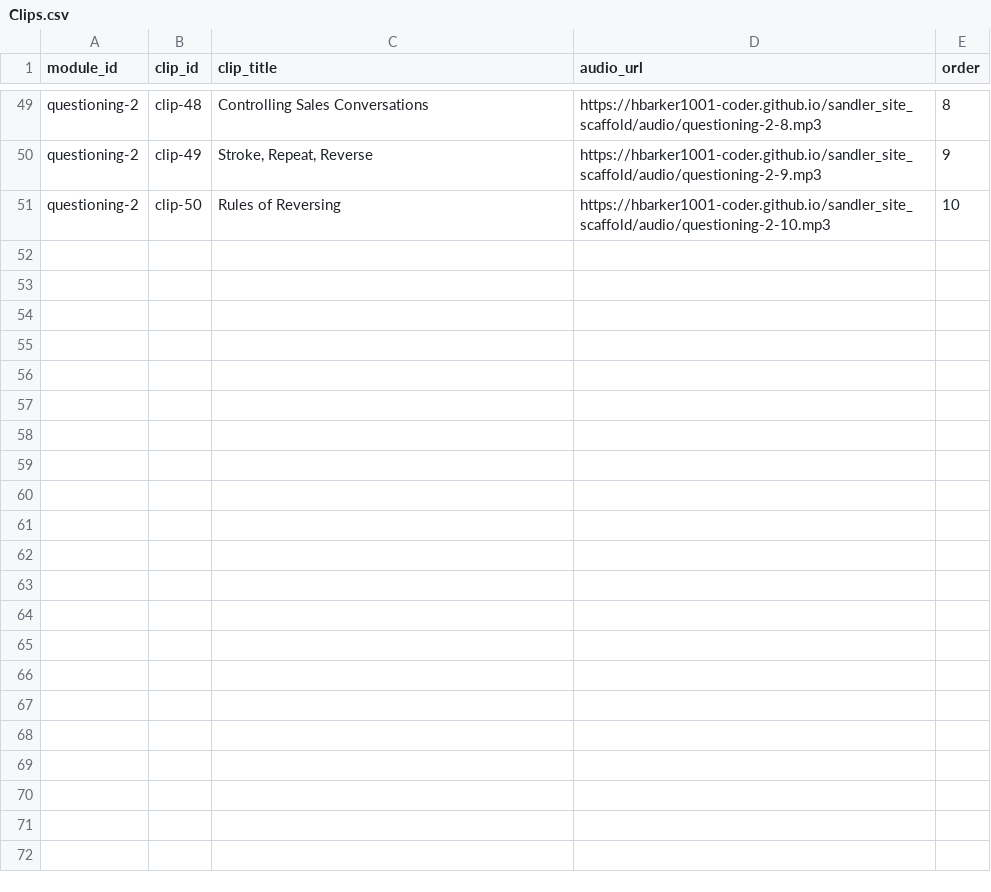
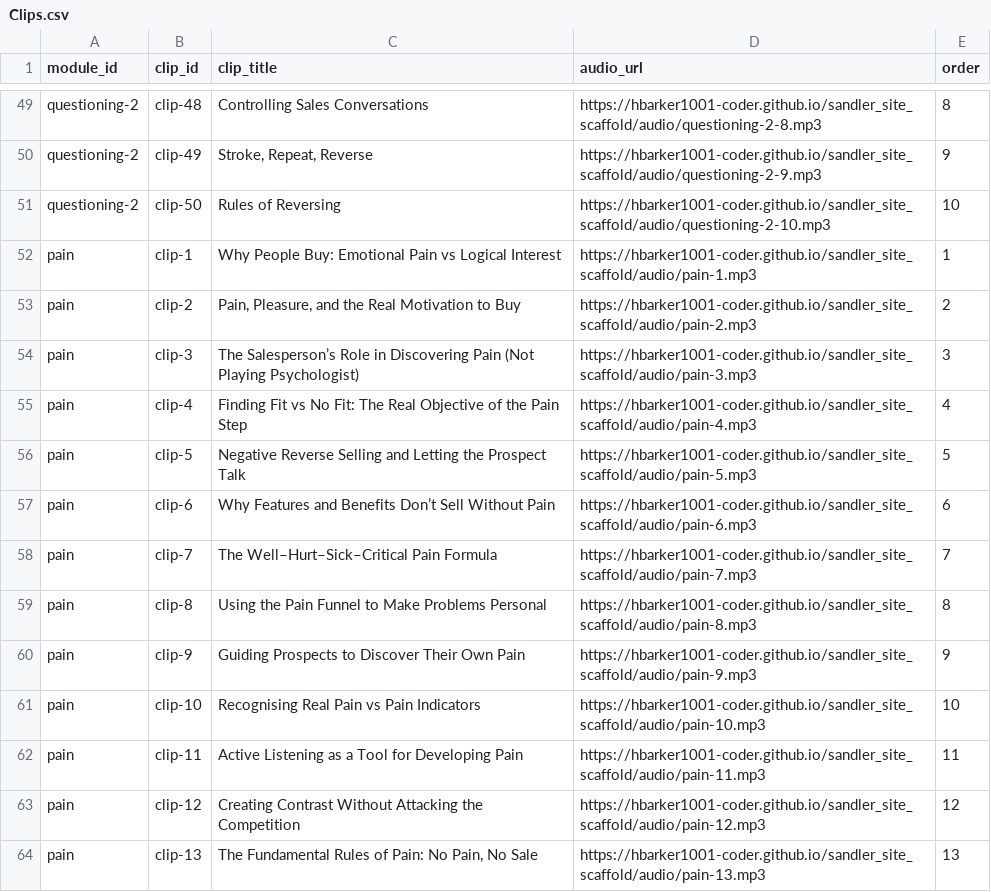
Before and after one commit to hbarker1001-coder/sandler_site_scaffold, a CSV file: data/Clips.csv, drawn as a sheet; only a part is shown, gaps mark what is left out.

Commit message:
Update Clips.csv

```diff
--- a/data/Clips.csv
+++ b/data/Clips.csv
@@ -51 +51,14 @@ questioning-2,clip-49,"Stroke, Repeat, Reverse",https://hbarker1001-coder.github
 questioning-2,clip-50,Rules of Reversing,https://hbarker1001-coder.github.io/sandler_site_scaffold/audio/questioning-2-10.mp3,10
+pain,clip-1,"Why People Buy: Emotional Pain vs Logical Interest",https://hbarker1001-coder.github.io/sandler_site_scaffold/audio/pain-1.mp3,1
+pain,clip-2,"Pain, Pleasure, and the Real Motivation to Buy",https://hbarker1001-coder.github.io/sandler_site_scaffold/audio/pain-2.mp3,2
+pain,clip-3,"The Salesperson’s Role in Discovering Pain (Not Playing Psychologist)",https://hbarker1001-coder.github.io/sandler_site_scaffold/audio/pain-3.mp3,3
+pain,clip-4,"Finding Fit vs No Fit: The Real Objective of the Pain Step",https://hbarker1001-coder.github.io/sandler_site_scaffold/audio/pain-4.mp3,4
+pain,clip-5,"Negative Reverse Selling and Letting the Prospect Talk",https://hbarker1001-coder.github.io/sandler_site_scaffold/audio/pain-5.mp3,5
+pain,clip-6,"Why Features and Benefits Don’t Sell Without Pain",https://hbarker1001-coder.github.io/sandler_site_scaffold/audio/pain-6.mp3,6
+pain,clip-7,"The Well–Hurt–Sick–Critical Pain Formula",https://hbarker1001-coder.github.io/sandler_site_scaffold/audio/pain-7.mp3,7
+pain,clip-8,"Using the Pain Funnel to Make Problems Personal",https://hbarker1001-coder.github.io/sandler_site_scaffold/audio/pain-8.mp3,8
+pain,clip-9,"Guiding Prospects to Discover Their Own Pain",https://hbarker1001-coder.github.io/sandler_site_scaffold/audio/pain-9.mp3,9
+pain,clip-10,"Recognising Real Pain vs Pain Indicators",https://hbarker1001-coder.github.io/sandler_site_scaffold/audio/pain-10.mp3,10
+pain,clip-11,"Active Listening as a Tool for Developing Pain",https://hbarker1001-coder.github.io/sandler_site_scaffold/audio/pain-11.mp3,11
+pain,clip-12,"Creating Contrast Without Attacking the Competition",https://hbarker1001-coder.github.io/sandler_site_scaffold/audio/pain-12.mp3,12
+pain,clip-13,"The Fundamental Rules of Pain: No Pain, No Sale",https://hbarker1001-coder.github.io/sandler_site_scaffold/audio/pain-13.mp3,13
```
